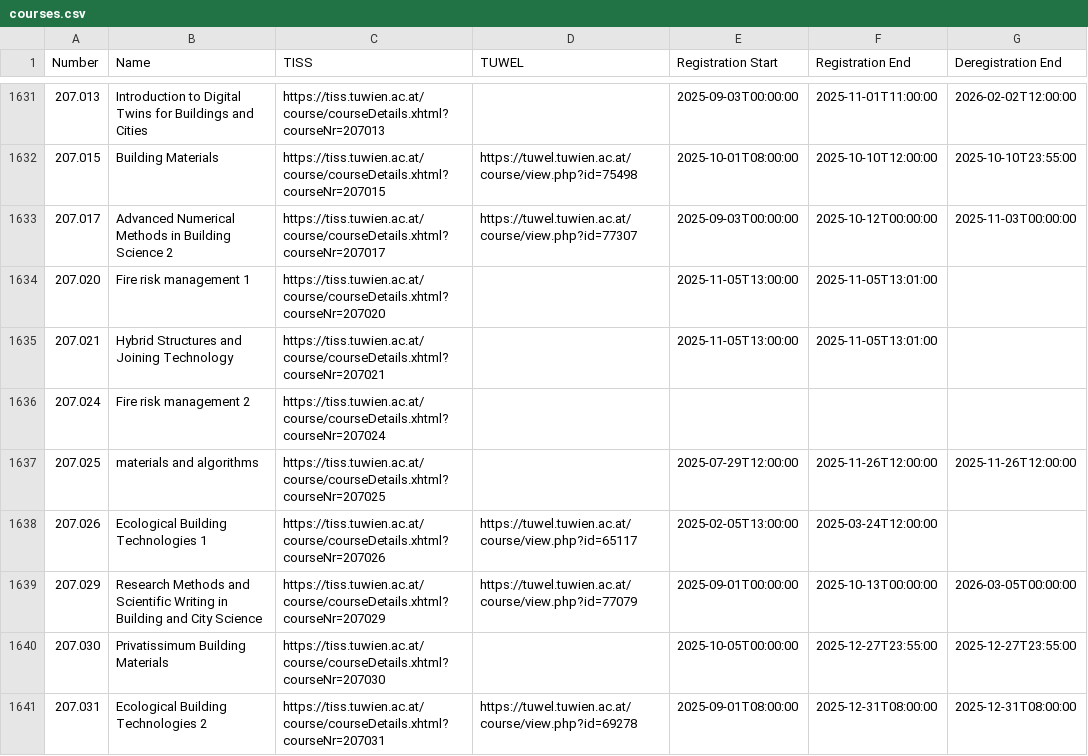
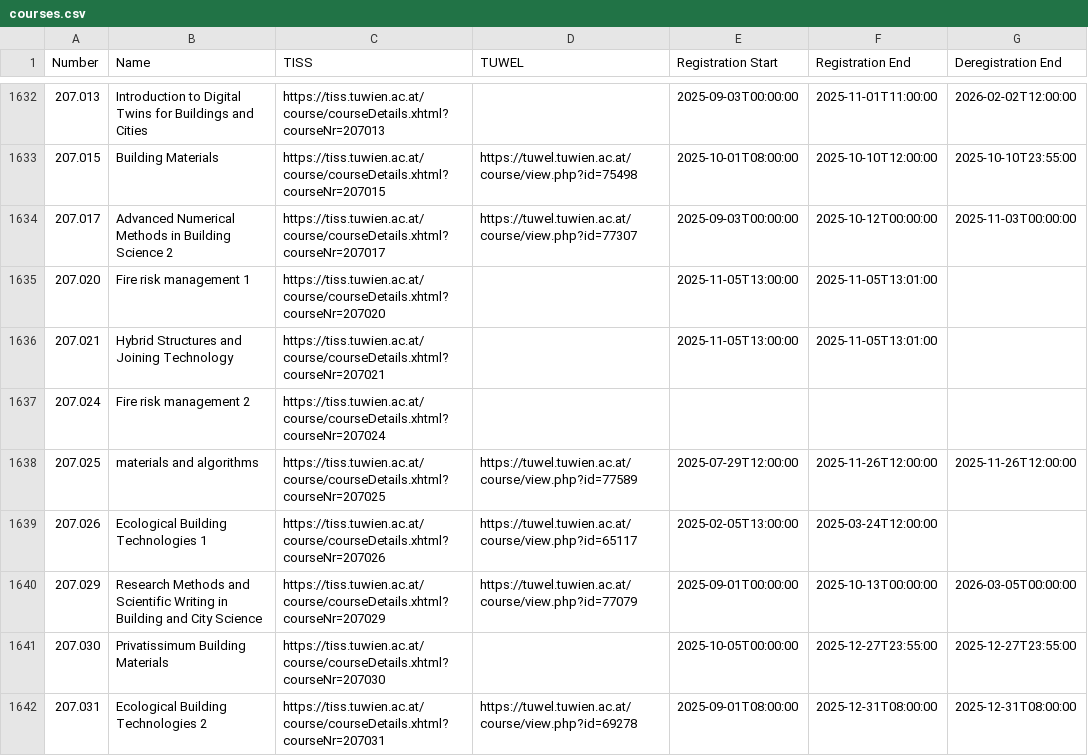
Before and after one commit to flofriday/better-tiss-calendar, a CSV file: app/resources/courses.csv, drawn as a sheet; only a part is shown, gaps mark what is left out; the diff covers the shown part only.

Commit message:
Update course information

```diff
--- a/app/resources/courses.csv
+++ b/app/resources/courses.csv
@@ -1636,3 +1637,3 @@ Number,Name,TISS,TUWEL,Registration Start,Registration End,Deregistration End
 207.024,Fire risk management 2,https://tiss.tuwien.ac.at/course/courseDetails.xhtml?courseNr=207024,,,,
-207.025,materials and algorithms,https://tiss.tuwien.ac.at/course/courseDetails.xhtml?courseNr=207025,,2025-07-29T12:00:00,2025-11-26T12:00:00,2025-11-26T12:00:00
+207.025,materials and algorithms,https://tiss.tuwien.ac.at/course/courseDetails.xhtml?courseNr=207025,https://tuwel.tuwien.ac.at/course/view.php?id=77589,2025-07-29T12:00:00,2025-11-26T12:00:00,2025-11-26T12:00:00
 207.026,Ecological Building Technologies 1,https://tiss.tuwien.ac.at/course/courseDetails.xhtml?courseNr=207026,https://tuwel.tuwien.ac.at/course/view.php?id=65117,2025-02-05T13:00:00,2025-03-24T12:00:00,
```
Also changed, not shown: 3 added rows and 14 edited cells elsewhere in this file.
